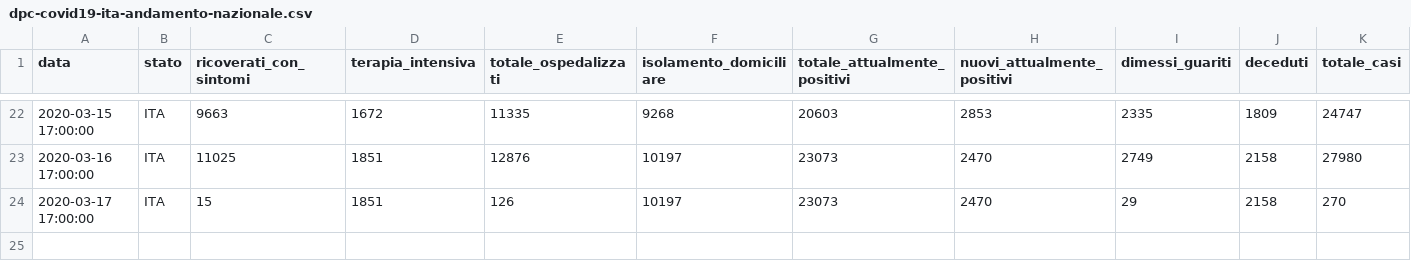
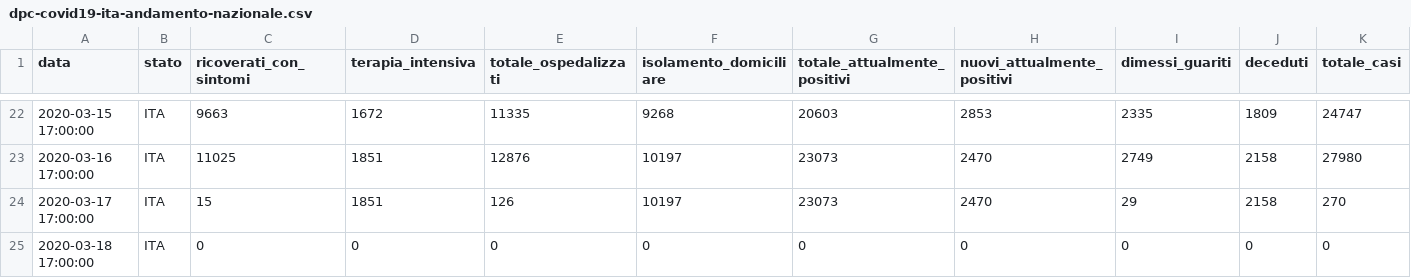
Before and after one commit to bagnama/master, a CSV file: dpc-covid19-ita-andamento-nazionale.csv, drawn as a sheet; only a part is shown, gaps mark what is left out; rows hold the shown columns only; the diff names each change by its address in the sheet, - before the commit and + after, or states it on an @@ line.

Commit message:
Update dpc-covid19-ita-andamento-nazionale.csv

```diff
--- a/dpc-covid19-ita-andamento-nazionale.csv
+++ b/dpc-covid19-ita-andamento-nazionale.csv
+row 25: 2020-03-18 17:00:00 | ITA | 0 | 0 | 0 | 0 | 0 | 0 | 0 | 0 | 0
```
